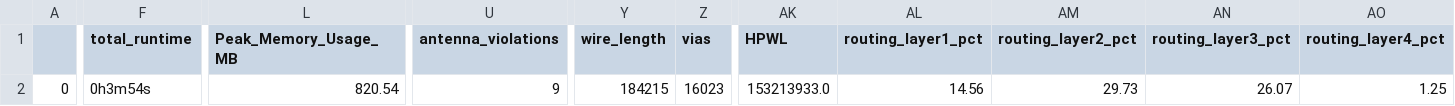
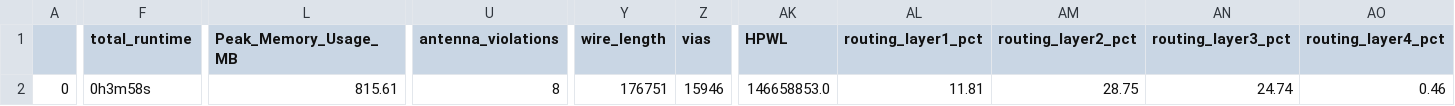
Before and after one commit to theatomb/Elpis-Light-MPW3, a CSV file: signoff/chip_controller/final_summary_report.csv, drawn as a sheet; only a part is shown, gaps mark what is left out; the diff covers the shown part only; the diff names each change by its address in the sheet, - before the commit and + after, or states it on an @@ line.

```diff
--- a/signoff/chip_controller/final_summary_report.csv
+++ b/signoff/chip_controller/final_summary_report.csv
-F2 (total_runtime): 0h3m54s
+F2 (total_runtime): 0h3m58s
-L2 (Peak_Memory_Usage_MB): 820.54
+L2 (Peak_Memory_Usage_MB): 815.61
-U2 (antenna_violations): 9
+U2 (antenna_violations): 8
-Y2 (wire_length): 184215
+Y2 (wire_length): 176751
-Z2 (vias): 16023
+Z2 (vias): 15946
-AK2 (HPWL): 153213933.0
+AK2 (HPWL): 146658853.0
-AL2 (routing_layer1_pct): 14.56
+AL2 (routing_layer1_pct): 11.81
-AM2 (routing_layer2_pct): 29.73
+AM2 (routing_layer2_pct): 28.75
-AN2 (routing_layer3_pct): 26.07
+AN2 (routing_layer3_pct): 24.74
-AO2 (routing_layer4_pct): 1.25
+AO2 (routing_layer4_pct): 0.46
```
Also changed, not shown: 1 edited cell elsewhere in this file, signoff/core/final_summary_report.csv, signoff/custom_sram/final_summary_report.csv, 25 other files.
